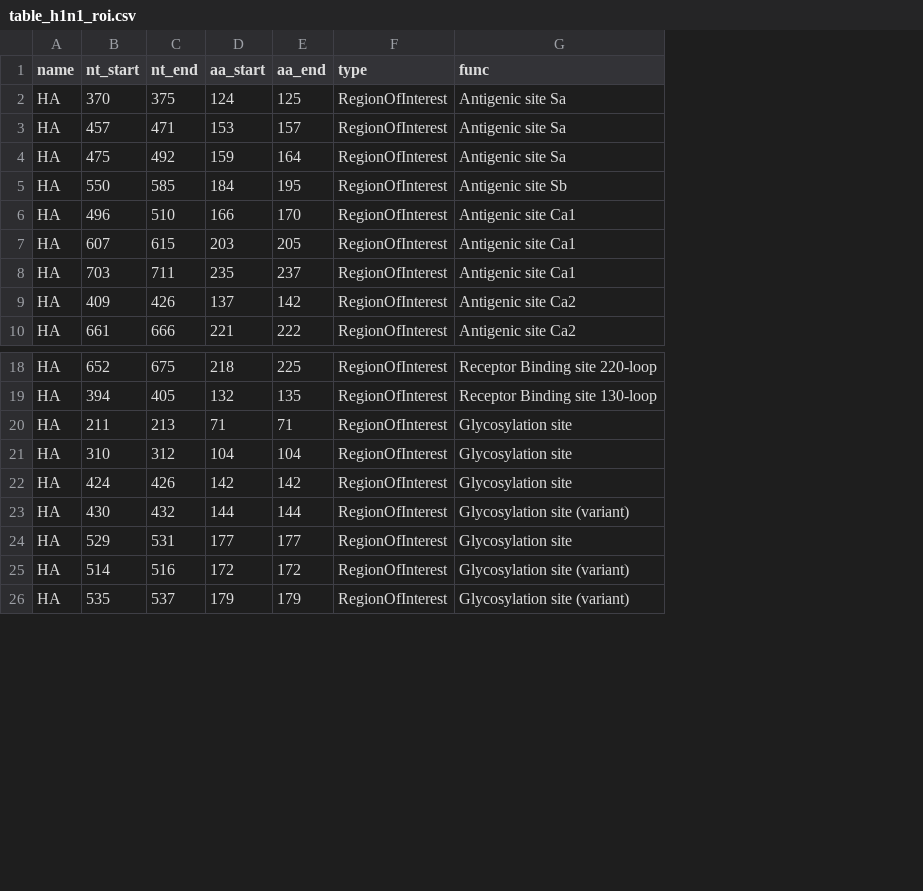
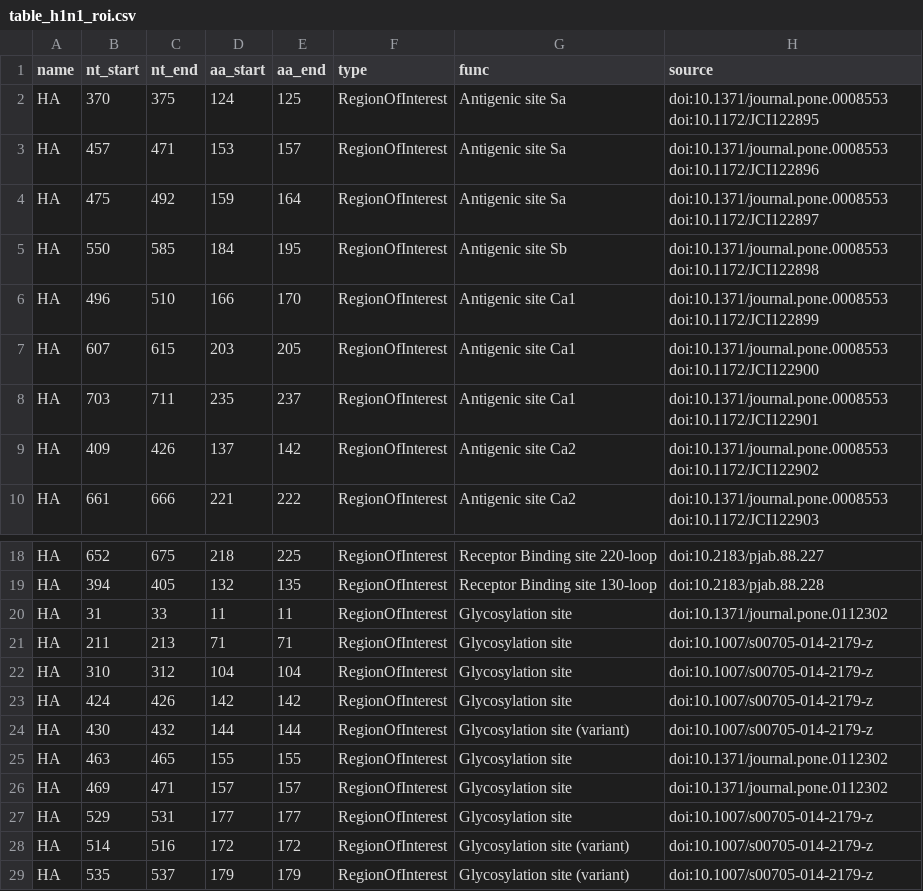
Before and after one commit to rki-mf1/VirusWarn-Flu, a CSV file: data/A(H1N1)pdm09/table_h1n1_roi.csv, drawn as a sheet; only a part is shown, gaps mark what is left out; the diff names each change by its address in the sheet, - before the commit and + after, or states it on an @@ line.

Commit message:
Add and update ROI tables

```diff
--- a/data/A(H1N1)pdm09/table_h1n1_roi.csv
+++ b/data/A(H1N1)pdm09/table_h1n1_roi.csv
+column H (source), rows 2-10: doi:10.1371/journal.pone.0008553 doi:10.1172/JCI122895 | doi:10.1371/journal.pone.0008553 doi:10.1172/JCI122896 | doi:10.1371/journal.pone.0008553 doi:10.1172/JCI122897 | doi:10.1371/journal.pone.0008553 doi:10.1172/JCI122898 | doi:10.1371/journal.pone.0008553 doi:10.1172/JCI122899 | doi:10.1371/journal.pone.0008553 doi:10.1172/JCI122900 | doi:10.1371/journal.pone.0008553 doi:10.1172/JCI122901 | doi:10.1371/journal.pone.0008553 doi:10.1172/JCI122902 | doi:10.1371/journal.pone.0008553 doi:10.1172/JCI122903; rows 18-19: doi:10.2183/pjab.88.227 | doi:10.2183/pjab.88.228; rows 21-24: all doi:10.1007/s00705-014-2179-z; rows 27-29: all doi:10.1007/s00705-014-2179-z
+row 20: HA | 31 | 33 | 11 | 11 | RegionOfInterest | Glycosylation site | doi:10.1371/journal.pone.0112302
+row 25: HA | 463 | 465 | 155 | 155 | RegionOfInterest | Glycosylation site | doi:10.1371/journal.pone.0112302
+row 26: HA | 469 | 471 | 157 | 157 | RegionOfInterest | Glycosylation site | doi:10.1371/journal.pone.0112302
```
Also changed, not shown: 1 other file.
